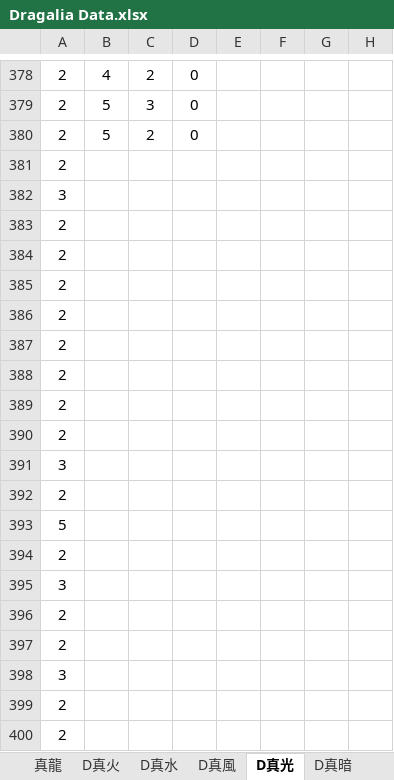
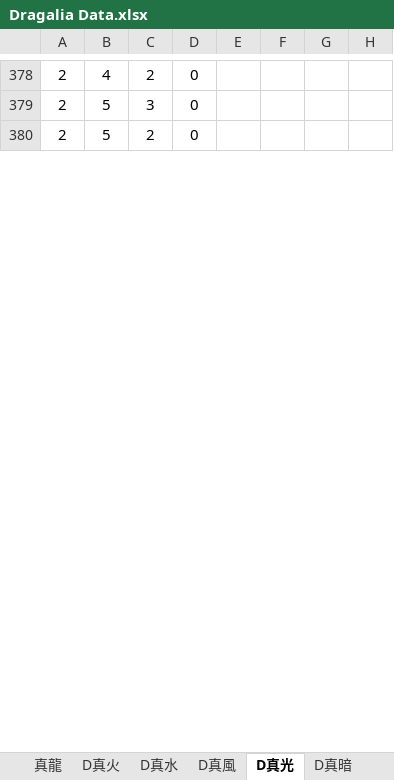
Before and after one commit to RaenonX-DL/dragalia-data-track, an Excel workbook: Dragalia Data.xlsx, sheet D真光, drawn as a sheet; only a part is shown, gaps mark what is left out; values as stored, in another font and other column widths than the file's, no borders; removed rows and columns are numbered as before the commit, all else as after; the diff covers the shown part only; the diff names each change by its address in the sheet, - before the commit and + after, or states it on an @@ line.

```diff
--- a/Dragalia Data.xlsx (sheet D真光)
+++ b/Dragalia Data.xlsx (sheet D真光)
-row 381: 2
-row 382: 3
-row 383: 2
-row 384: 2
-row 385: 2
-row 386: 2
-row 387: 2
-row 388: 2
-row 389: 2
-row 390: 2
-row 391: 3
-row 392: 2
-row 393: 5
-row 394: 2
-row 395: 3
-row 396: 2
-row 397: 2
-row 398: 3
-row 399: 2
-row 400: 2
```
Also changed, not shown: 54 added rows, 34 removed rows and 264 edited cells elsewhere in this sheet, sheet D咢牙, sheet D真暗, sheet D真水, sheet 真龍, sheet 咢牙, sheet D真風, 3 more sheets, other sheet tabs, formulas that keep their value, hidden cells.
